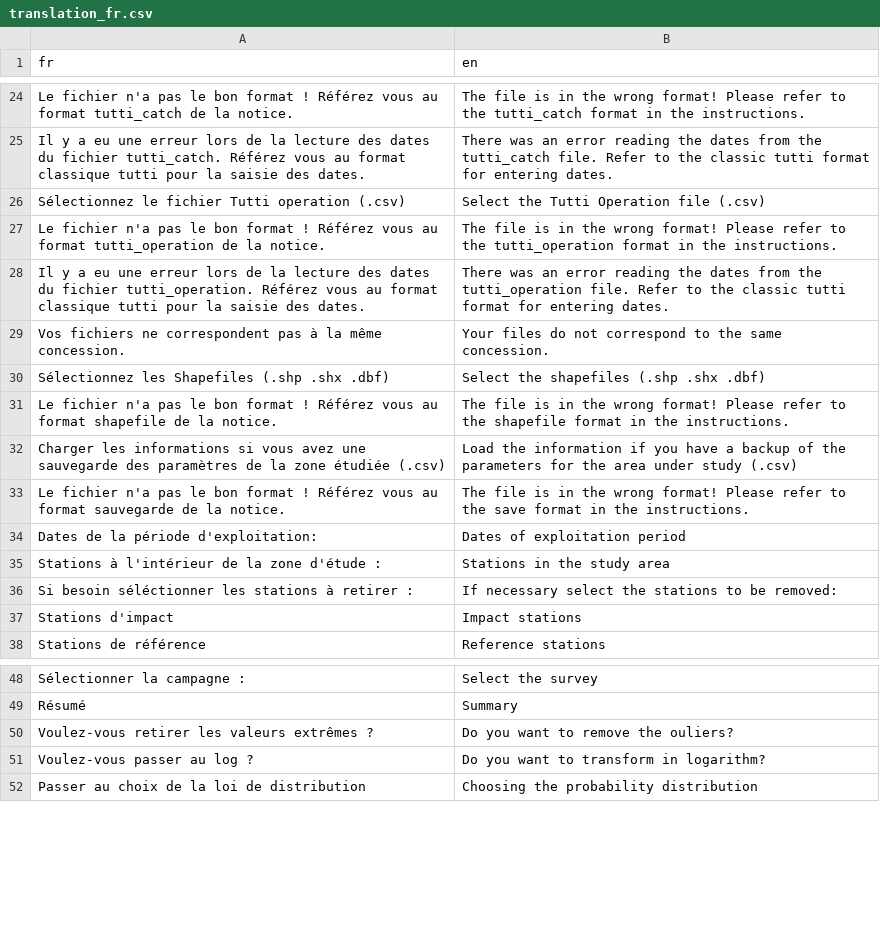
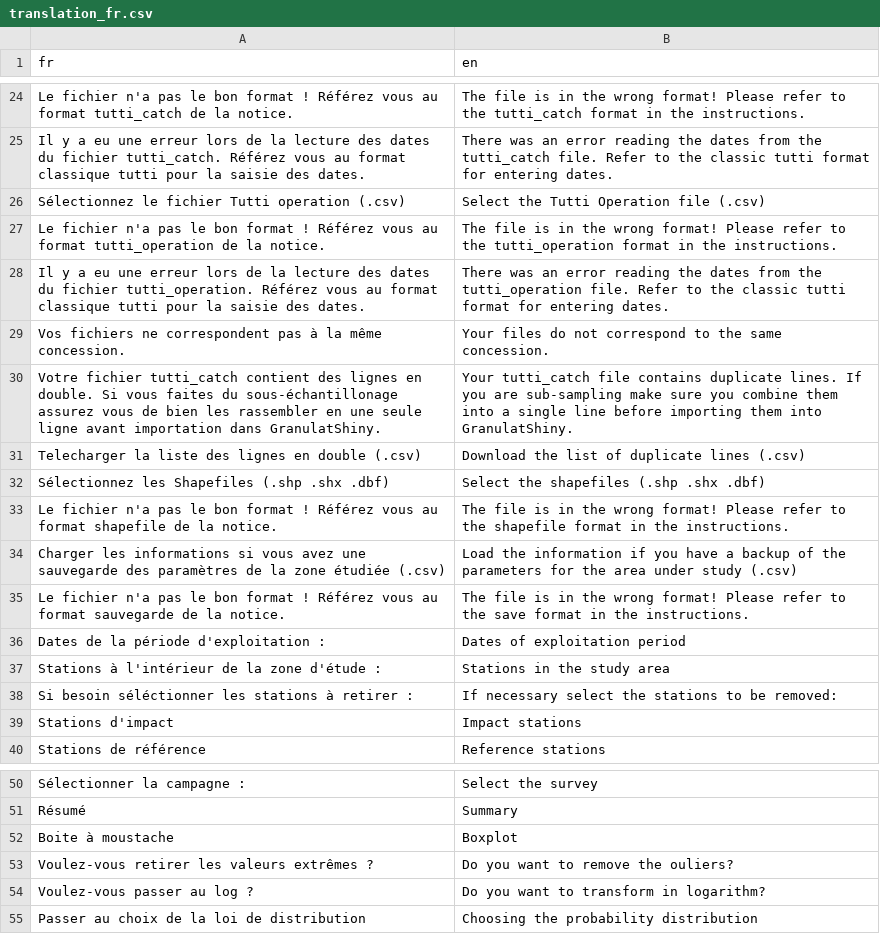
Before and after one commit to Aurel-HB/GranulatShiny, a CSV file: data/translation_fr.csv, drawn as a sheet; only a part is shown, gaps mark what is left out.

```diff
--- a/data/translation_fr.csv
+++ b/data/translation_fr.csv
@@ -29,2 +29,4 @@ Il y a eu une erreur lors de la lecture des dates du fichier tutti_operation. R
 Vos fichiers ne correspondent pas à la même concession.,Your files do not correspond to the same concession.
+Votre fichier tutti_catch contient des lignes en double. Si vous faites du sous-échantillonage assurez vous de bien les rassembler en une seule ligne avant importation dans GranulatShiny.,Your tutti_catch file contains duplicate lines. If you are sub-sampling make sure you combine them into a single line before importing them into GranulatShiny.
+Telecharger la liste des lignes en double (.csv),Download the list of duplicate lines (.csv)
 Sélectionnez les Shapefiles (.shp .shx .dbf),Select the shapefiles (.shp .shx .dbf)
@@ -33,3 +35,3 @@ Charger les informations si vous avez une sauvegarde des paramètres de la zone
 Le fichier n'a pas le bon format ! Référez vous au format sauvegarde de la notice.,The file is in the wrong format! Please refer to the save format in the instructions.
-Dates de la période d'exploitation:,Dates of exploitation period
+Dates de la période d'exploitation :,Dates of exploitation period
 Stations à l'intérieur de la zone d'étude :,Stations in the study area
@@ -49,2 +51,3 @@ Sélectionner la campagne :,Select the survey
 Résumé,Summary
+Boite à moustache, Boxplot
 Voulez-vous retirer les valeurs extrêmes ?,Do you want to remove the ouliers?
```
Also changed, not shown: 12 other files.
